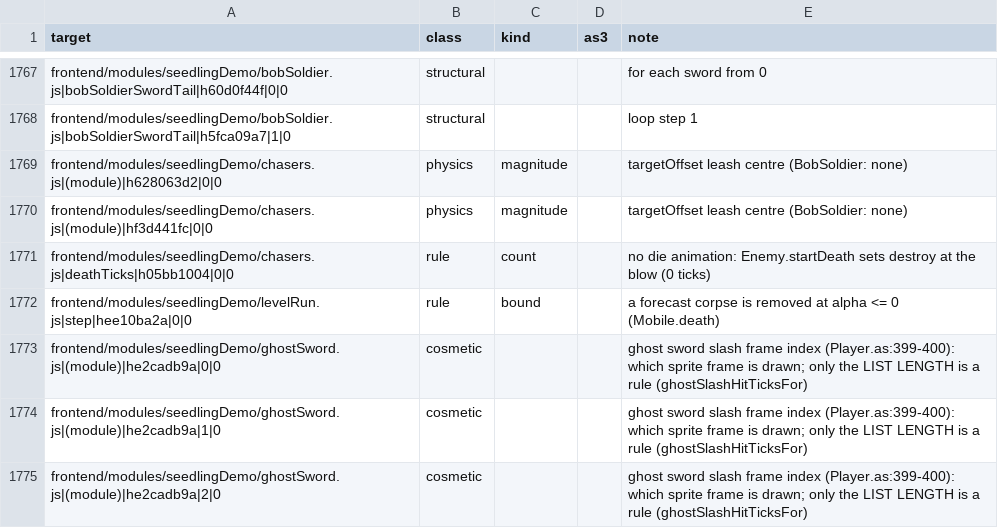
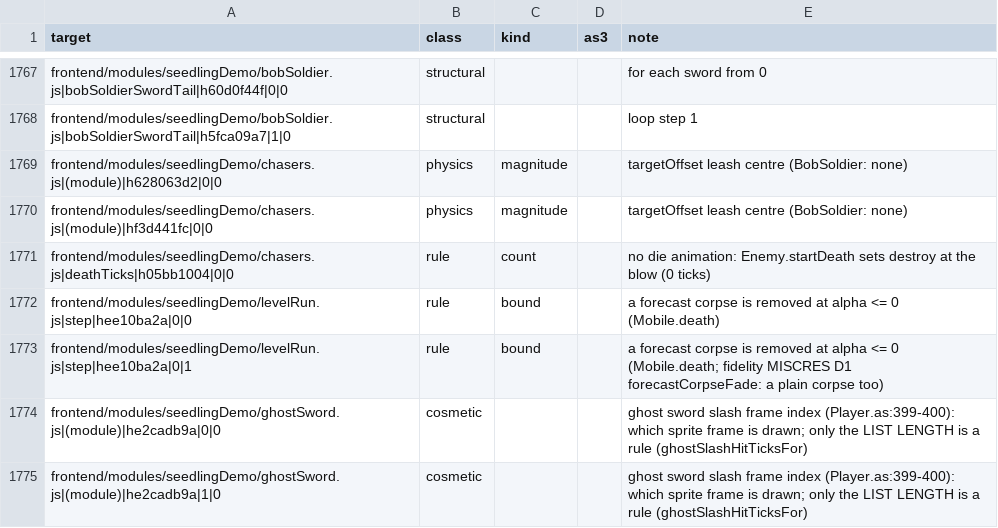
Before and after one commit to PeerInfinity/Archipelago-CC, a CSV file: scripts/procgen/seedling-constants-fields.csv, drawn as a sheet; only a part is shown, gaps mark what is left out; the shorter side is filled out with more unchanged rows; the diff names each change by its address in the sheet, - before the commit and + after, or states it on an @@ line.

```diff
--- a/scripts/procgen/seedling-constants-fields.csv
+++ b/scripts/procgen/seedling-constants-fields.csv
+row 1773: frontend/modules/seedlingDemo/levelRun.js|step|hee10ba2a|0|1 | rule | bound |  | a forecast corpse is removed at alpha <= 0 (Mobile.death; fidelity MISCRES D1 forecastCorpseFade: a plain corpse too)
```
Also changed, not shown: 15 other files.
